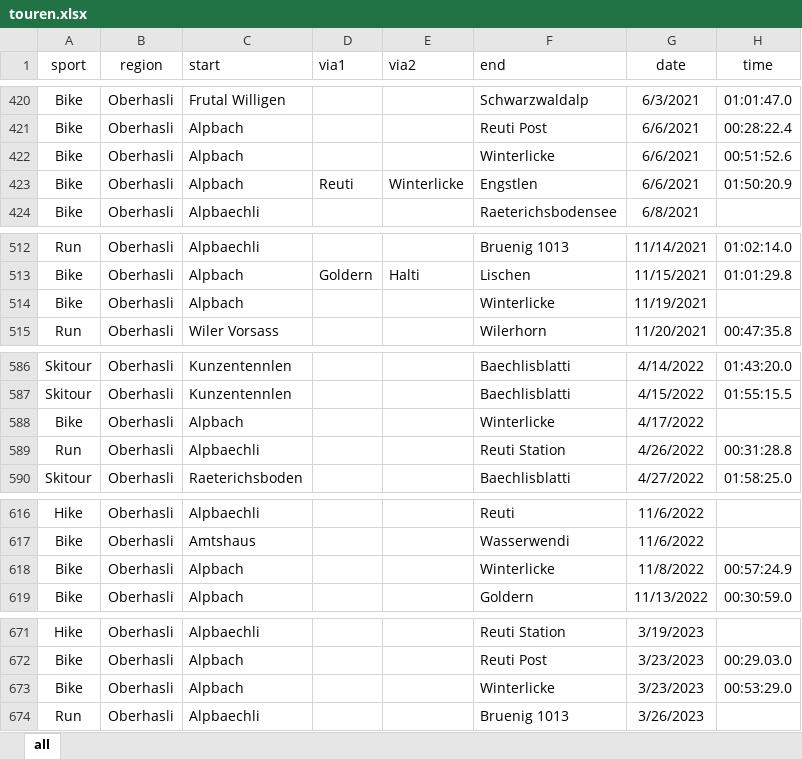
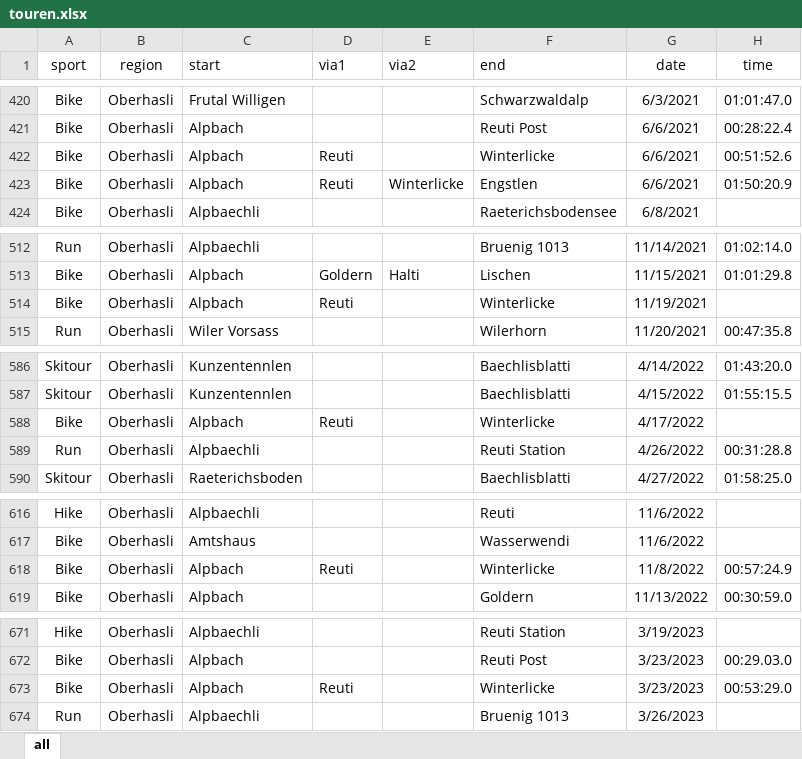
Before and after one commit to rufi77/running, an Excel workbook: data/touren.xlsx, sheet all, drawn as a sheet; only a part is shown, gaps mark what is left out; values as stored, in another font and other column widths than the file's, no borders; conditional formats not drawn; the diff covers the shown part only; the diff names each change by its address in the sheet, - before the commit and + after, or states it on an @@ line.

```diff
--- a/data/touren.xlsx (sheet all)
+++ b/data/touren.xlsx (sheet all)
-D422 (via1): (empty)
+D422 (via1): Reuti
-D514 (via1): (empty)
+D514 (via1): Reuti
-D588 (via1): (empty)
+D588 (via1): Reuti
-D618 (via1): (empty)
+D618 (via1): Reuti
-D673 (via1): (empty)
+D673 (via1): Reuti
```
Also changed, not shown: 3 added rows and 12 edited cells elsewhere in this sheet, 4 other files.
